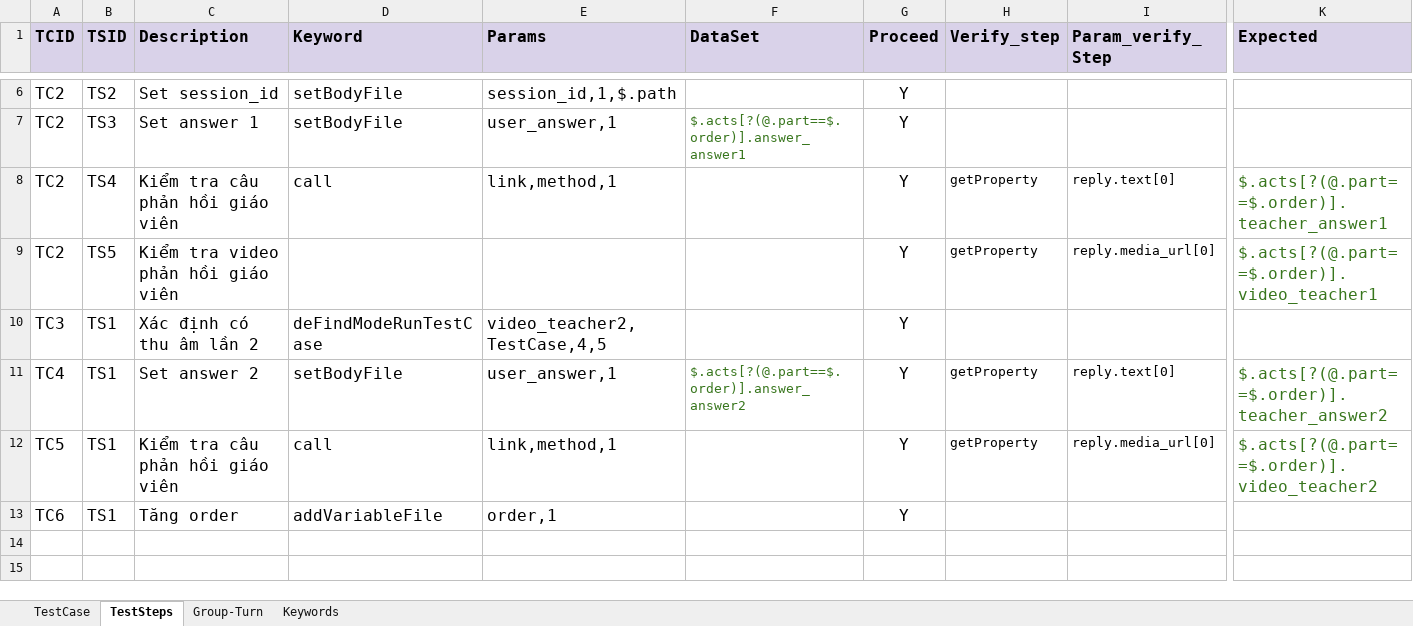
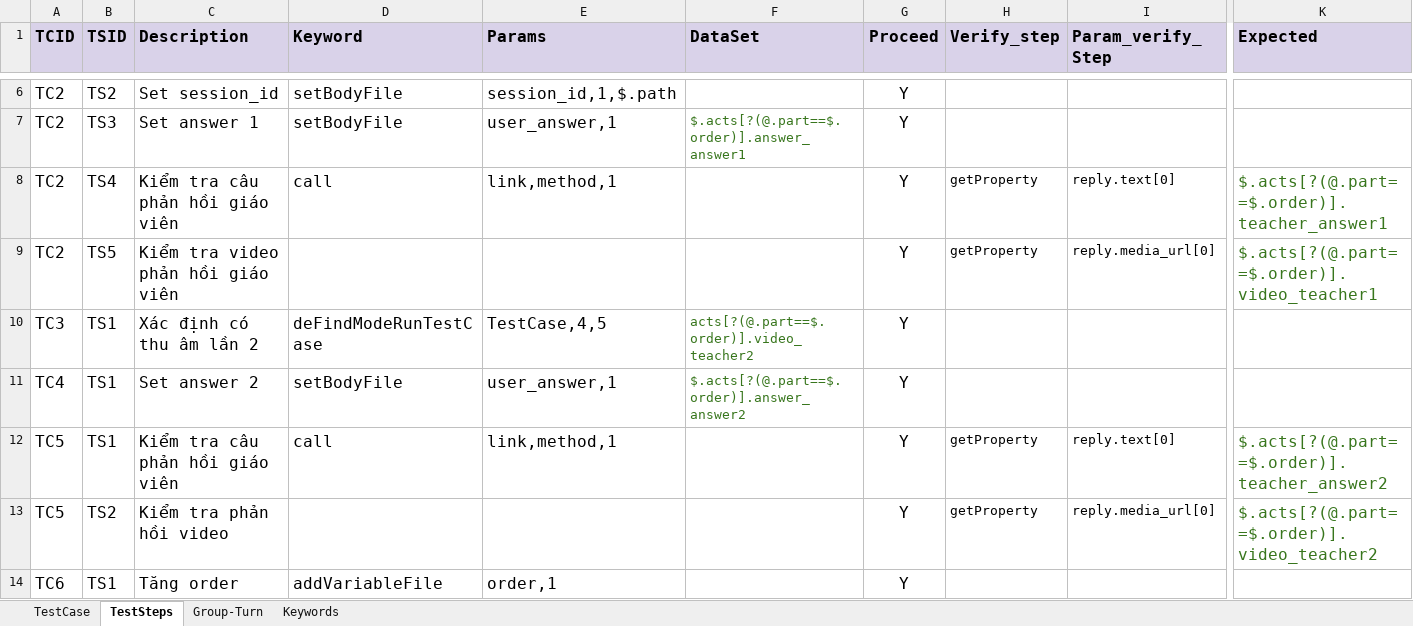
Before and after one commit to ngale892/tool_test_game, an Excel workbook: config/testcases/Report_VideoCall_Part.xlsx, sheet TestSteps, drawn as a sheet; only a part is shown, gaps mark what is left out; values as stored, in another font and other column widths than the file's, no borders; charts and pictures and conditional formats not drawn; rows hold the shown columns only; the diff names each change by its address in the sheet, - before the commit and + after, or states it on an @@ line.

```diff
--- a/config/testcases/Report_VideoCall_Part.xlsx (sheet TestSteps)
+++ b/config/testcases/Report_VideoCall_Part.xlsx (sheet TestSteps)
-E10 (Params): video_teacher2,TestCase,4,5
+E10 (Params): TestCase,4,5
-F10 (DataSet): (empty)
+F10 (DataSet): acts[?(@.part==$.order)].video_teacher2
-H11 (Verify_step): getProperty
+H11 (Verify_step): (empty)
-I11 (Param_verify_Step): reply.text[0]
+I11 (Param_verify_Step): (empty)
-K11 (Expected): $.acts[?(@.part==$.order)].teacher_answer2
+K11 (Expected): (empty)
-I12 (Param_verify_Step): reply.media_url[0]
+I12 (Param_verify_Step): reply.text[0]
-K12 (Expected): $.acts[?(@.part==$.order)].video_teacher2
+K12 (Expected): $.acts[?(@.part==$.order)].teacher_answer2
+row 13: TC5 | TS2 | Kiểm tra phản hồi video |  |  |  | Y | getProperty | reply.media_url[0] | $.acts[?(@.part==$.order)].video_teacher2
```
Also changed, not shown: config/Scope.xlsx, 3 other files.
